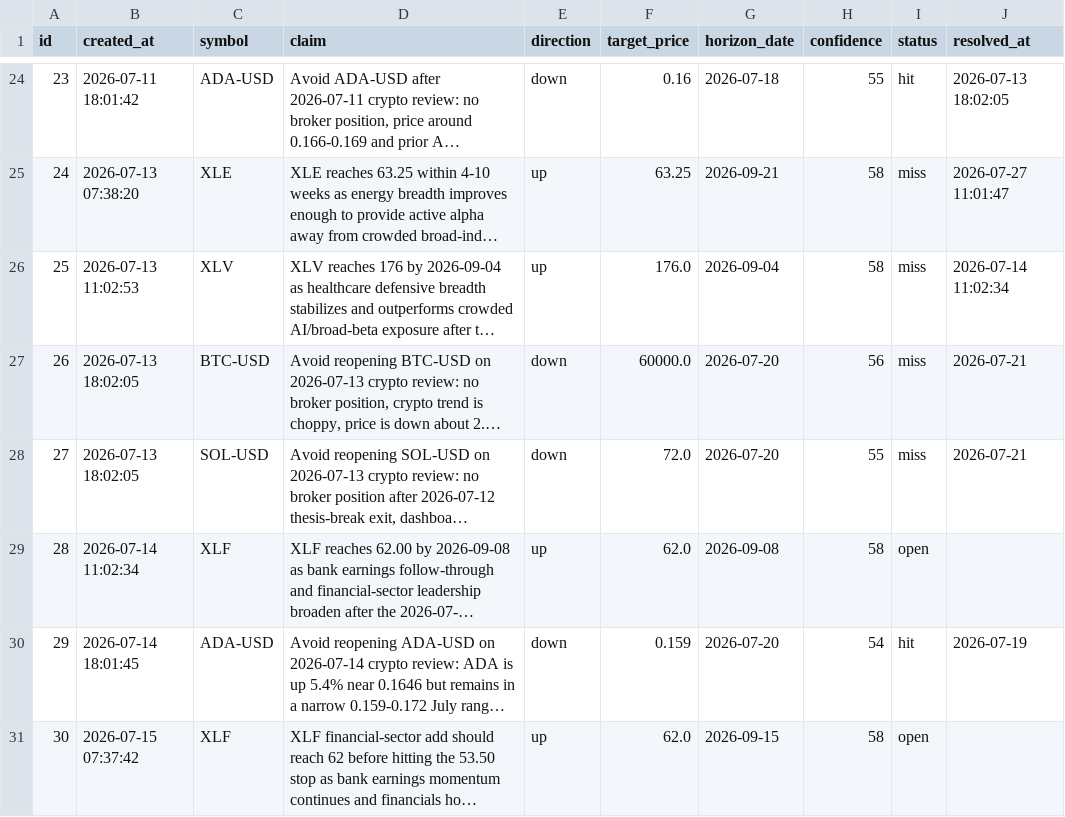
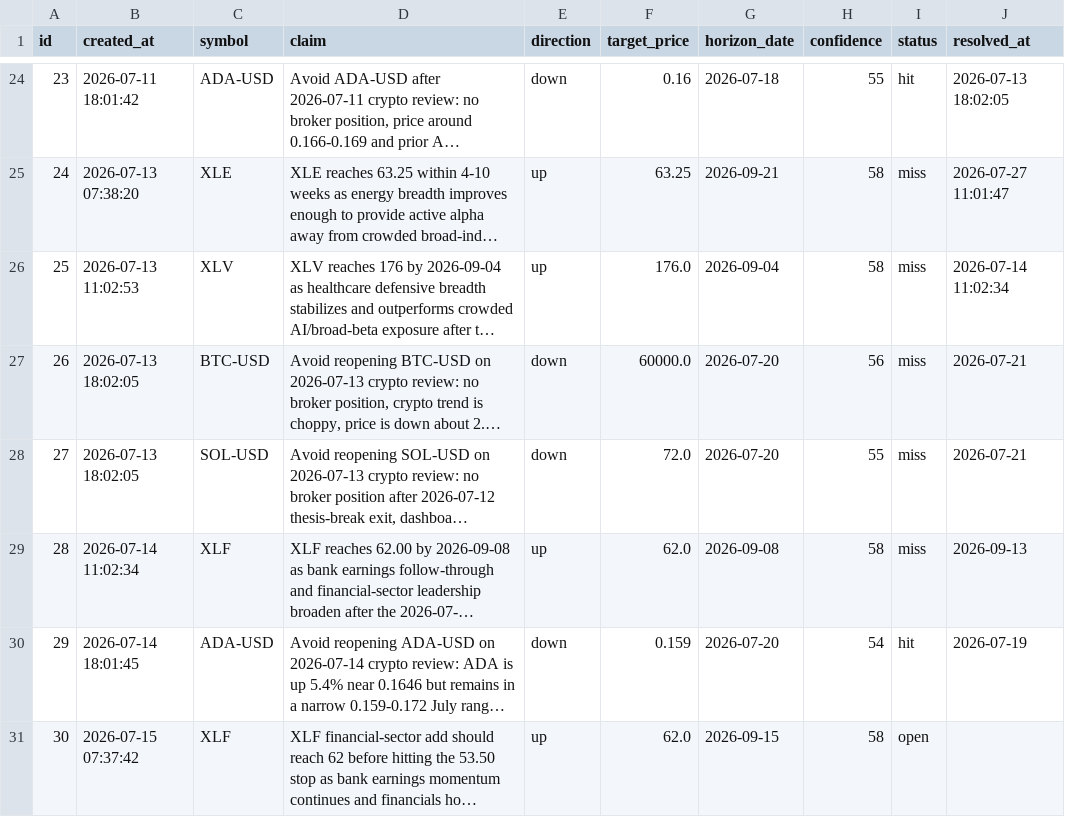
Before and after one commit to tydbyts-tom/jack-the-honest-investor, a CSV file: data/predictions.csv, drawn as a sheet; only a part is shown, gaps mark what is left out; long unchanged cells end in …; the diff names each change by its address in the sheet, - before the commit and + after, or states it on an @@ line.

```diff
--- a/data/predictions.csv
+++ b/data/predictions.csv
-I29 (status): open
+I29 (status): miss
-J29 (resolved_at): (empty)
+J29 (resolved_at): 2026-09-13
```
Also changed, not shown: data/equity-curve.csv, data/trades.csv, 4 other files.
